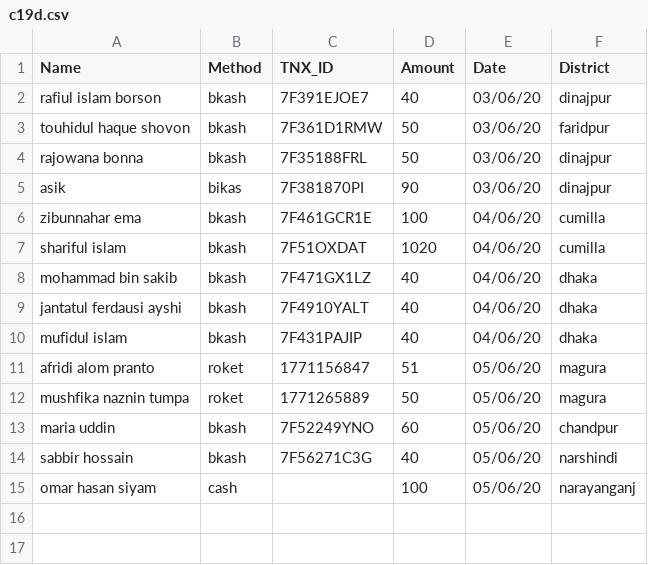
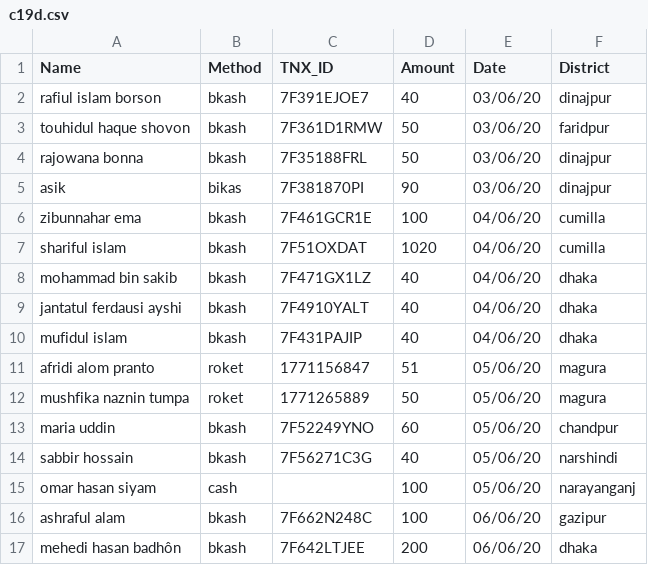
Before and after one commit to epsilonot/covid19_donation, a CSV file: c19d.csv, drawn as a sheet; the diff names each change by its address in the sheet, - before the commit and + after, or states it on an @@ line.

Commit message:
Changed by me . Informed by asik

```diff
--- a/c19d.csv
+++ b/c19d.csv
+row 16: ashraful alam | bkash | 7F662N248C | 100 | 06/06/20 | gazipur
+row 17: mehedi hasan badhôn | bkash | 7F642LTJEE | 200 | 06/06/20 | dhaka
```
